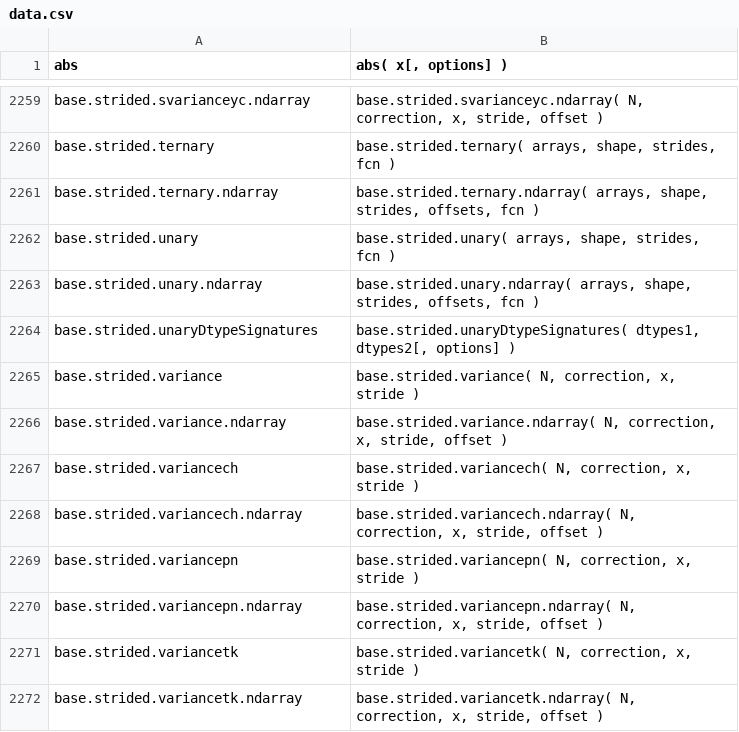
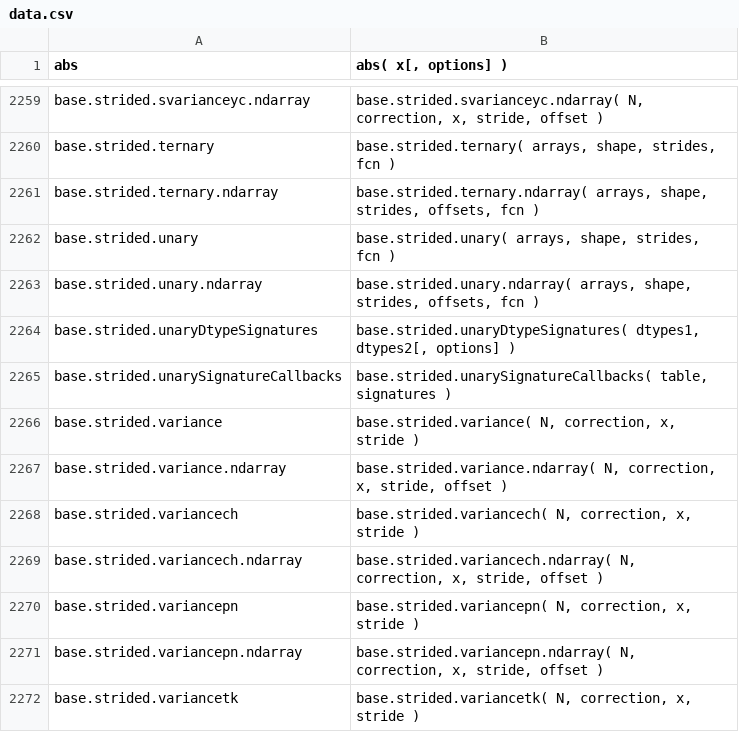
Before and after one commit to stdlib-js/repl, a CSV file: signature/data/data.csv, drawn as a sheet; only a part is shown, gaps mark what is left out; the shorter side is filled out with more unchanged rows; the diff names each change by its address in the sheet, - before the commit and + after, or states it on an @@ line.

```diff
--- a/signature/data/data.csv
+++ b/signature/data/data.csv
+row 2265: base.strided.unarySignatureCallbacks | base.strided.unarySignatureCallbacks( table, signatures )
```
Also changed, not shown: info/data/data.csv, typed-signature/data/data.csv, 6 other files.
